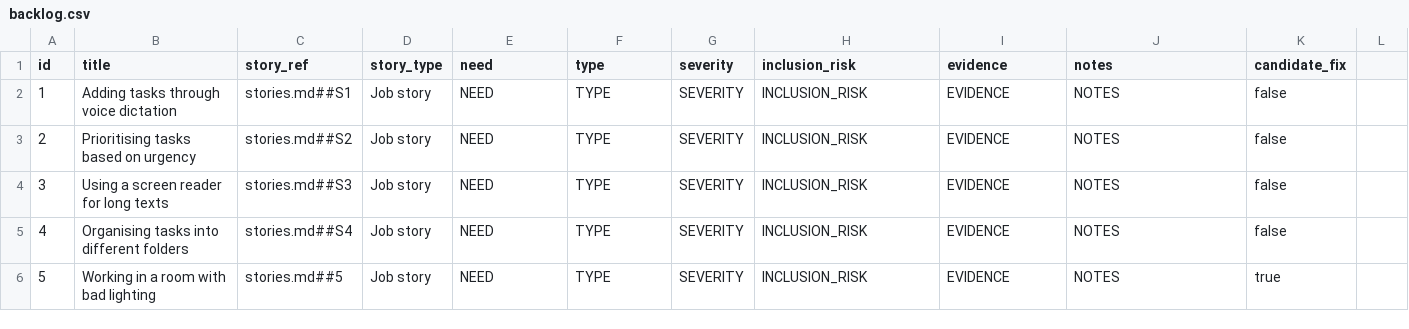
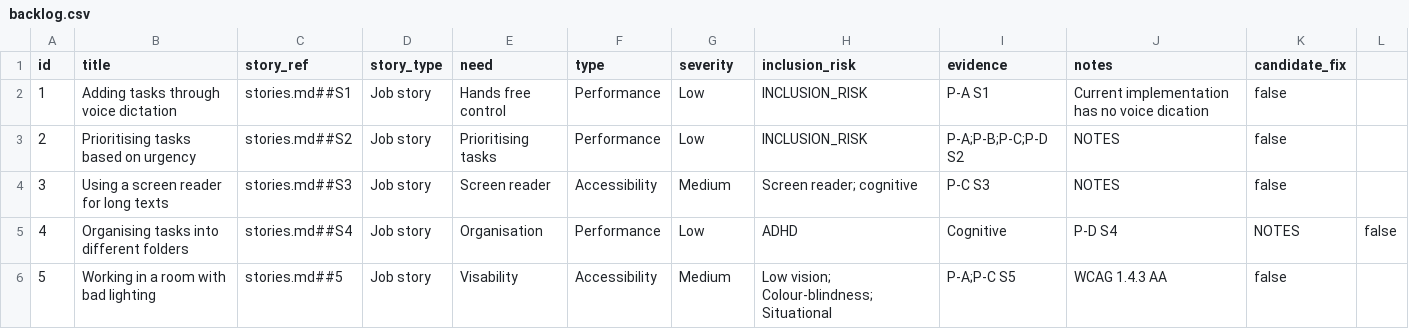
Before and after one commit to BenMorg06/comp2850-hci-starter-BenMorg06, a CSV file: wk06/backlog/backlog.csv, drawn as a sheet; only a part is shown; the diff covers the shown part only.

Commit message:
backlog complete

```diff
--- a/wk06/backlog/backlog.csv
+++ b/wk06/backlog/backlog.csv
@@ -1,6 +1,6 @@
 id,title,story_ref,story_type,need,type,severity,inclusion_risk,evidence,notes,candidate_fix
-1,Adding tasks through voice dictation,stories.md##S1,Job story,NEED,TYPE,SEVERITY,INCLUSION_RISK,EVIDENCE,NOTES,false
-2,Prioritising tasks based on urgency,stories.md##S2,Job story,NEED,TYPE,SEVERITY,INCLUSION_RISK,EVIDENCE,NOTES,false
-3,Using a screen reader for long texts,stories.md##S3,Job story,NEED,TYPE,SEVERITY,INCLUSION_RISK,EVIDENCE,NOTES,false
-4,Organising tasks into different folders,stories.md##S4,Job story,NEED,TYPE,SEVERITY,INCLUSION_RISK,EVIDENCE,NOTES,false
-5,Working in a room with bad lighting,stories.md##5,Job story,NEED,TYPE,SEVERITY,INCLUSION_RISK,EVIDENCE,NOTES,true
+1,Adding tasks through voice dictation,stories.md##S1,Job story,Hands free control,Performance,Low,INCLUSION_RISK,P-A S1,Current implementation has no voice dication,false
+2,Prioritising tasks based on urgency,stories.md##S2,Job story,Prioritising tasks,Performance,Low,INCLUSION_RISK,P-A;P-B;P-C;P-D S2,NOTES,false
+3,Using a screen reader for long texts,stories.md##S3,Job story,Screen reader,Accessibility,Medium,Screen reader; cognitive,P-C S3,NOTES,false
+4,Organising tasks into different folders,stories.md##S4,Job story,Organisation,Performance,Low,ADHD, Cognitive,P-D S4,NOTES,false
+5,Working in a room with bad lighting,stories.md##5,Job story,Visability,Accessibility,Medium,Low vision; Colour-blindness; Situational,P-A;P-C S5,WCAG 1.4.3 AA,false
```
Also changed, not shown: 26 edited cells elsewhere in this file.
